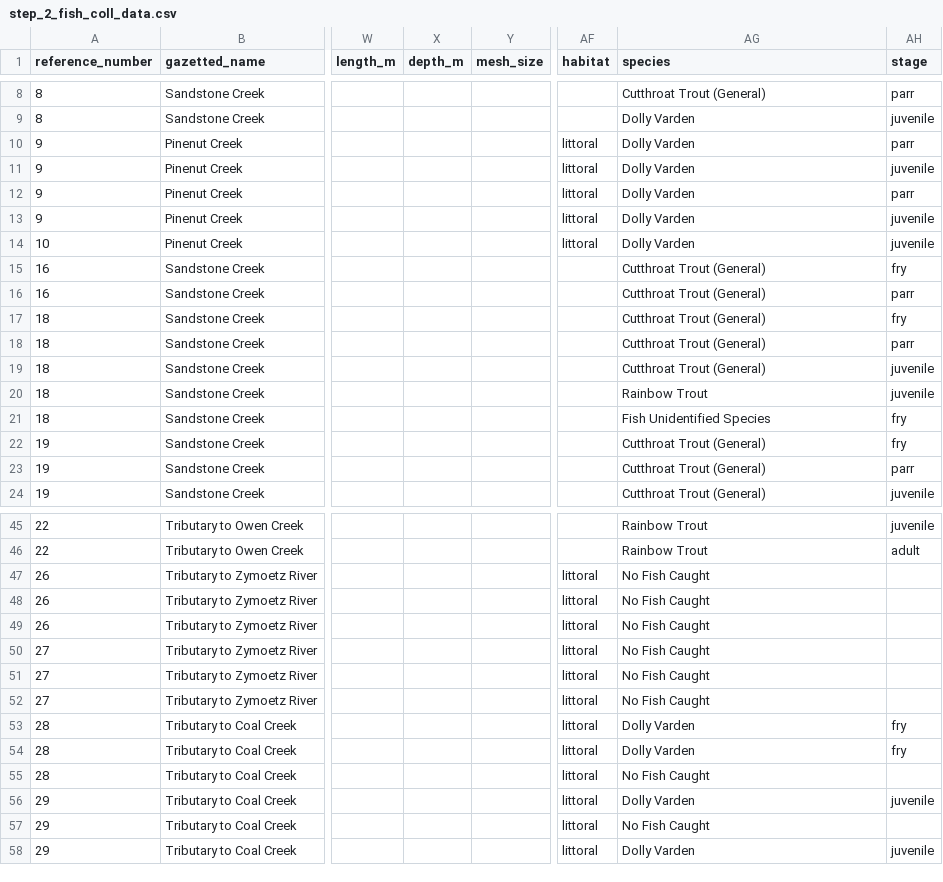
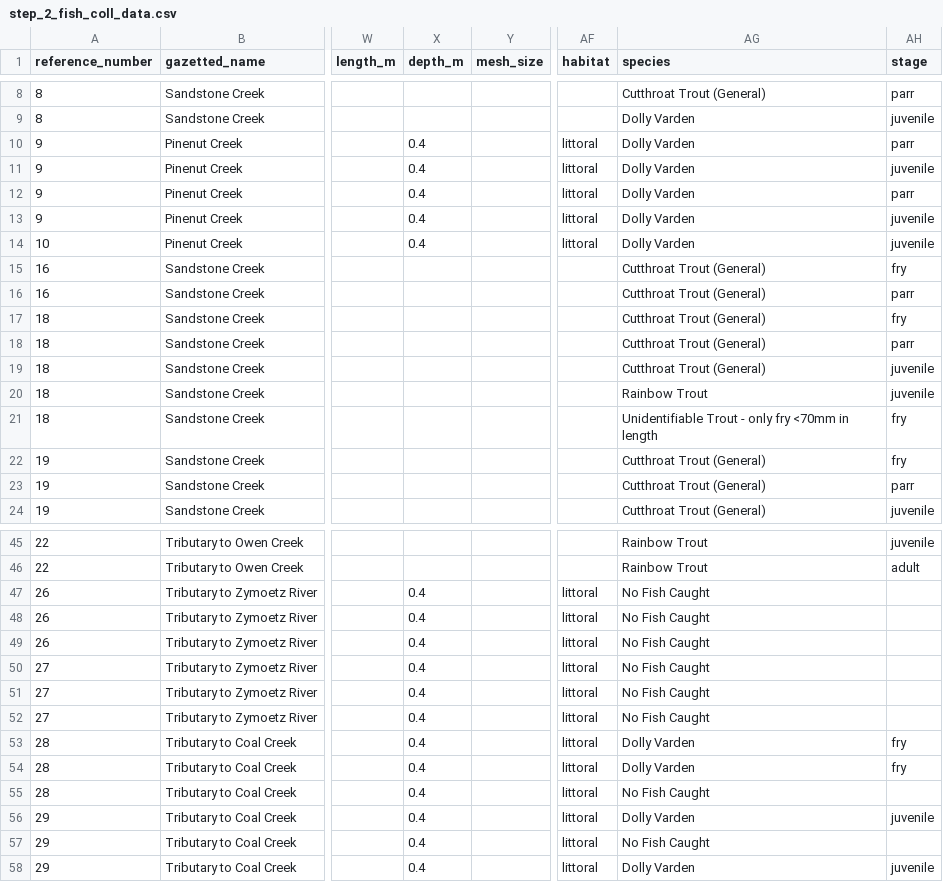
Before and after one commit to NewGraphEnvironment/fish_passage_skeena_2022_reporting, a CSV file: data/backup/step_2_fish_coll_data.csv, drawn as a sheet; only a part is shown, gaps mark what is left out; the diff names each change by its address in the sheet, - before the commit and + after, or states it on an @@ line.

```diff
--- a/data/backup/step_2_fish_coll_data.csv
+++ b/data/backup/step_2_fish_coll_data.csv
-X10:X14 (depth_m): (empty)
+X10:X14 (depth_m): 0.4
-AG21 (species): Fish Unidentified Species
+AG21 (species): Unidentifiable Trout - only fry <70mm in length
-X47:X58 (depth_m): (empty)
+X47:X58 (depth_m): 0.4
```
Also changed, not shown: data/backup/step_3_individual_fish_data.csv, data/backup/step_4_stream_site_data.csv, 1 other file.
